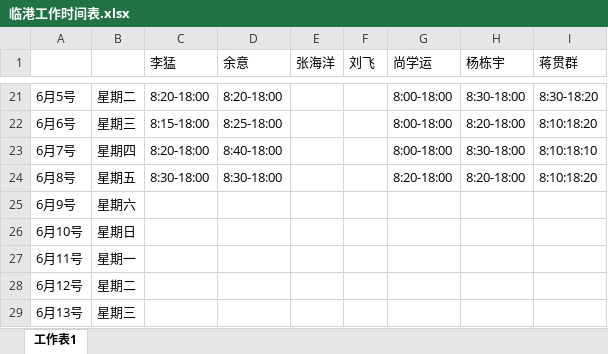
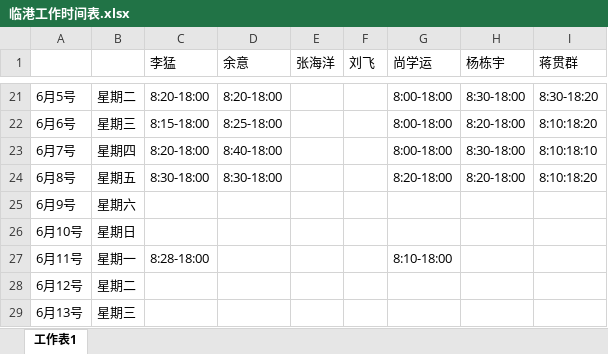
Before and after one commit to RookieFirst/worktime, an Excel workbook: 临港工作时间表.xlsx, sheet 工作表1, drawn as a sheet; only a part is shown, gaps mark what is left out; values as stored, in another font and other column widths than the file's, no borders; the diff names each change by its address in the sheet, - before the commit and + after, or states it on an @@ line.

Commit message:
已更新

```diff
--- a/临港工作时间表.xlsx (sheet 工作表1)
+++ b/临港工作时间表.xlsx (sheet 工作表1)
-C27 (李猛): (empty)
+C27 (李猛): 8:28-18:00
-G27 (尚学运): (empty)
+G27 (尚学运): 8:10-18:00
```
